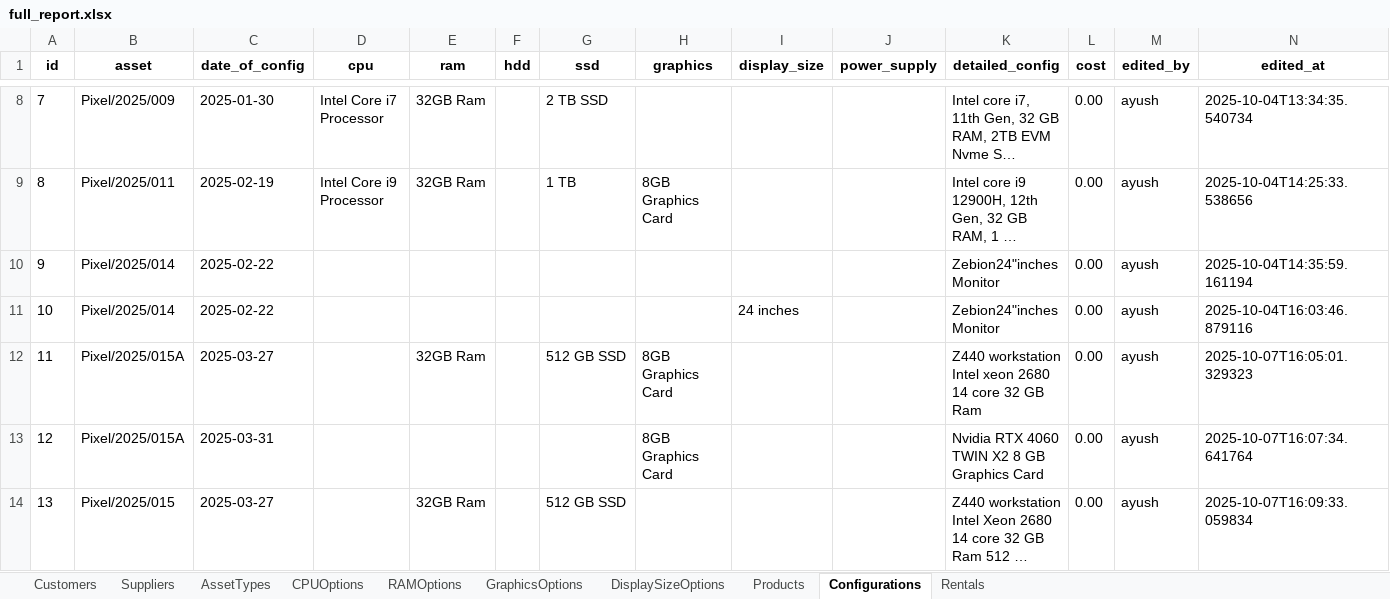
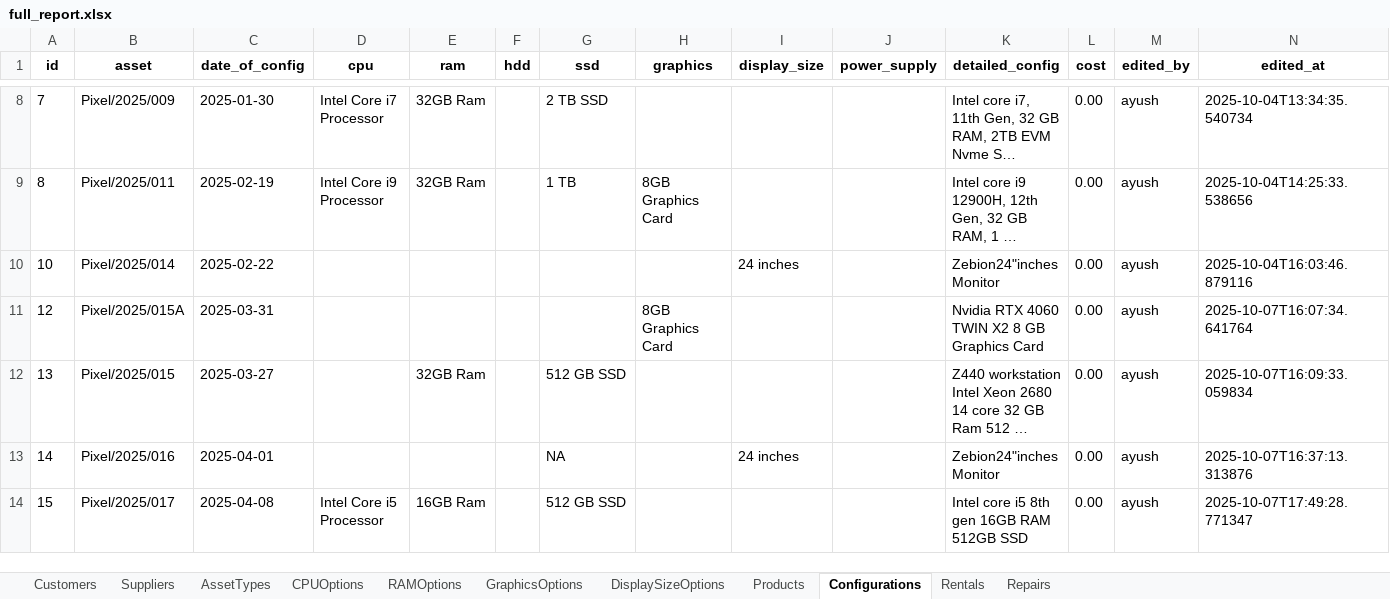
Before and after one commit to AryanP1806/Pixel-Systems, an Excel workbook: Django/laptop_rental/data/full_report.xlsx, sheet Configurations, drawn as a sheet; only a part is shown, gaps mark what is left out; the shorter side is filled out with more unchanged rows; long unchanged cells end in …; values as stored, in another font and other column widths than the file's, no borders; removed rows and columns are numbered as before the commit, all else as after; the diff covers the shown part only; the diff names each change by its address in the sheet, - before the commit and + after, or states it on an @@ line.

```diff
--- a/Django/laptop_rental/data/full_report.xlsx (sheet Configurations)
+++ b/Django/laptop_rental/data/full_report.xlsx (sheet Configurations)
+sheet tab: Repairs
-row 10: 9 | Pixel/2025/014 | 2025-02-22 |  |  |  |  |  |  |  | Zebion24"inches Monitor | 0.00 | ayush | 2025-10-04T14:35:59.161194
-row 12: 11 | Pixel/2025/015A | 2025-03-27 |  | 32GB Ram |  | 512 GB SSD | 8GB Graphics Card |  |  | Z440 workstation Intel xeon 2680 14 core 32 GB Ram | 0.00 | ayush | 2025-10-07T16:05:01.329323
```
Also changed, not shown: 133 added rows elsewhere in this sheet, sheet Products, sheet Rentals, sheet Customers, sheet AssetTypes, sheet Suppliers, 30 other files.
